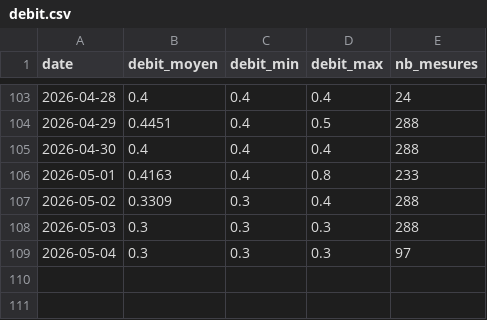
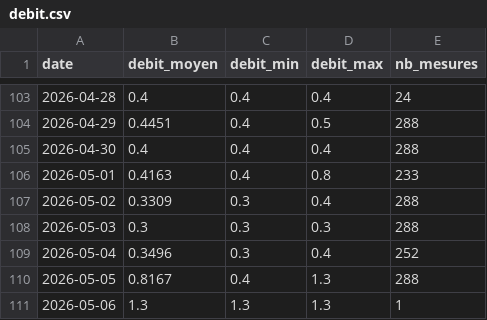
Before and after one commit to jura39bot/bienne-vigicrue, a CSV file: data/debit.csv, drawn as a sheet; only a part is shown, gaps mark what is left out.

Commit message:
data: collecte journalière 2026-05-06

```diff
--- a/data/debit.csv
+++ b/data/debit.csv
@@ -108,2 +108,4 @@ date,debit_moyen,debit_min,debit_max,nb_mesures
 2026-05-03,0.3,0.3,0.3,288
-2026-05-04,0.3,0.3,0.3,97
+2026-05-04,0.3496,0.3,0.4,252
+2026-05-05,0.8167,0.4,1.3,288
+2026-05-06,1.3,1.3,1.3,1
```
